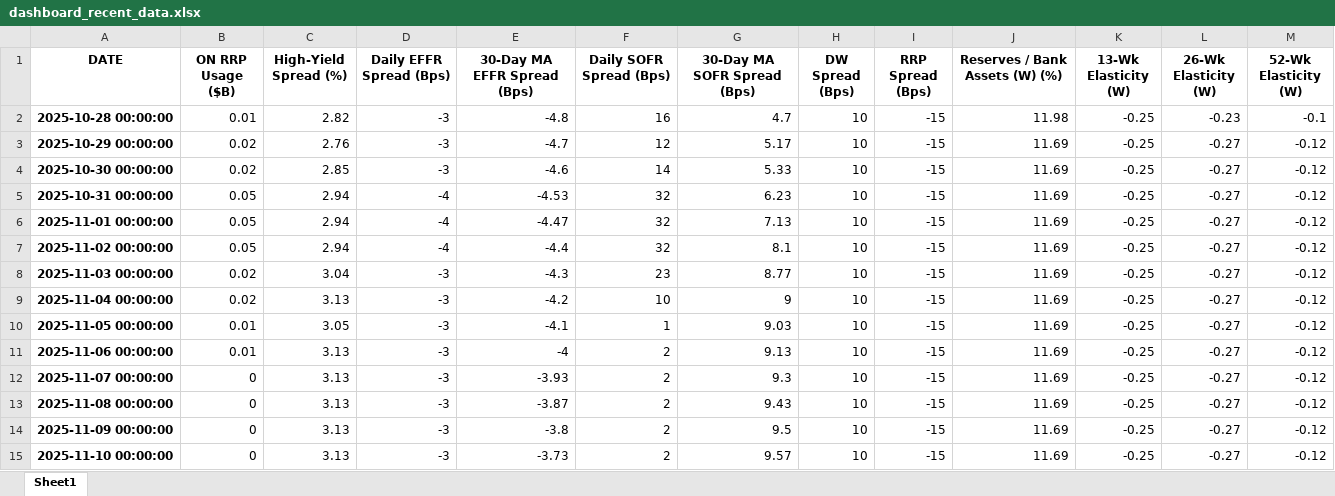
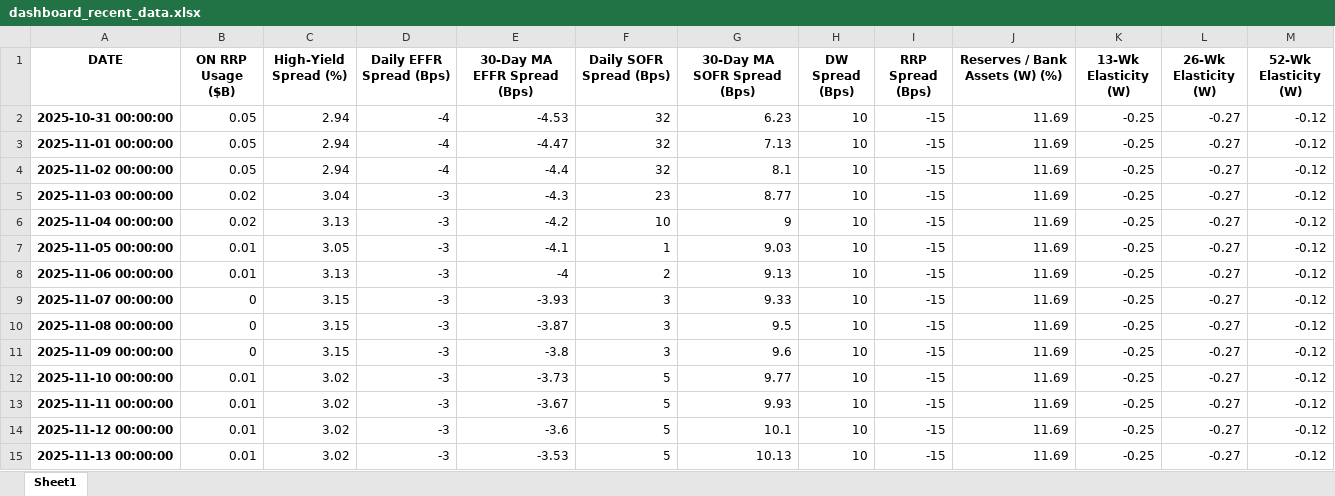
Before and after one commit to seungho-an/monetary-dashboard, an Excel workbook: dashboard_recent_data.xlsx, sheet Sheet1, drawn as a sheet; values as stored, in another font and other column widths than the file's, no borders; removed rows and columns are numbered as before the commit, all else as after; the diff names each change by its address in the sheet, - before the commit and + after, or states it on an @@ line.

```diff
--- a/dashboard_recent_data.xlsx (sheet Sheet1)
+++ b/dashboard_recent_data.xlsx (sheet Sheet1)
-row 2: 2025-10-28 00:00:00 | 0.01 | 2.82 | -3 | -4.8 | 16 | 4.7 | 10 | -15 | 11.98 | -0.25 | -0.23 | -0.1
-row 3: 2025-10-29 00:00:00 | 0.02 | 2.76 | -3 | -4.7 | 12 | 5.17 | 10 | -15 | 11.69 | -0.25 | -0.27 | -0.12
-row 4: 2025-10-30 00:00:00 | 0.02 | 2.85 | -3 | -4.6 | 14 | 5.33 | 10 | -15 | 11.69 | -0.25 | -0.27 | -0.12
-C9:C11 (High-Yield Spread (%)): 3.13
+C9:C11 (High-Yield Spread (%)): 3.15
-F9:F11 (Daily SOFR Spread (Bps)): 2
+F9:F11 (Daily SOFR Spread (Bps)): 3
-G9 (30-Day MA SOFR Spread (Bps)): 9.3
+G9 (30-Day MA SOFR Spread (Bps)): 9.33
-G10 (30-Day MA SOFR Spread (Bps)): 9.43
+G10 (30-Day MA SOFR Spread (Bps)): 9.5
-G11 (30-Day MA SOFR Spread (Bps)): 9.5
+G11 (30-Day MA SOFR Spread (Bps)): 9.6
-B12 (ON RRP Usage ($B)): 0
+B12 (ON RRP Usage ($B)): 0.01
-C12 (High-Yield Spread (%)): 3.13
+C12 (High-Yield Spread (%)): 3.02
-F12 (Daily SOFR Spread (Bps)): 2
+F12 (Daily SOFR Spread (Bps)): 5
-G12 (30-Day MA SOFR Spread (Bps)): 9.57
+G12 (30-Day MA SOFR Spread (Bps)): 9.77
+row 13: 2025-11-11 00:00:00 | 0.01 | 3.02 | -3 | -3.67 | 5 | 9.93 | 10 | -15 | 11.69 | -0.25 | -0.27 | -0.12
+row 14: 2025-11-12 00:00:00 | 0.01 | 3.02 | -3 | -3.6 | 5 | 10.1 | 10 | -15 | 11.69 | -0.25 | -0.27 | -0.12
+row 15: 2025-11-13 00:00:00 | 0.01 | 3.02 | -3 | -3.53 | 5 | 10.13 | 10 | -15 | 11.69 | -0.25 | -0.27 | -0.12
```
Also changed, not shown: 2 other files.
